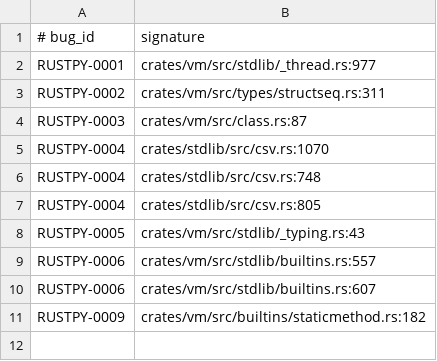
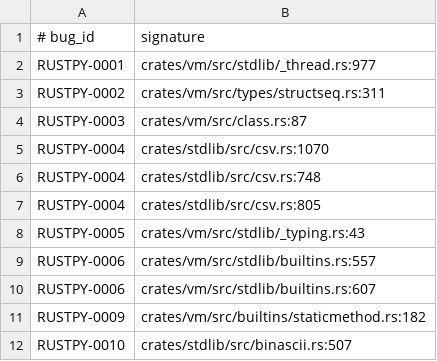
Before and after one commit to devdanzin/rustpython-findings, a TSV file: catalog/known_panics.tsv, drawn as a sheet.

Commit message:
RUSTPY-0010: binascii.b2a_qp index underflow (fleet_03 triage)
New panic from fusil-rustpython_03: binascii.b2a_qp(b'\n') panics at binascii.rs:507
with a usize underflow -- the newline-scan loop leaves in_idx==0 when the first byte
is '\n', then buf[in_idx-1] = buf[usize::MAX] (OOB). Guard needs in_idx > 0. CPython
returns b'\n'; deterministic 5/5; also reachable via quopri.encodestring. Report +
repro + meta.json; catalog regenerated (11 sigs / 10 findings). No prior-art hit in
the RustPython tracker.

fleet_03 triage recorded in INDEX: 93 dirs -> 56 panics (all known but RUSTPY-0010;
new structseq/static-type module faces) + 37 segv/abort (RUSTPY-0008 re.Match ×5,
0007a recursion ×11, a huge-allocation abort class ×11, artifacts).

```diff
--- a/catalog/known_panics.tsv
+++ b/catalog/known_panics.tsv
@@ -11 +11,2 @@ RUSTPY-0006	crates/vm/src/stdlib/builtins.rs:607
 RUSTPY-0009	crates/vm/src/builtins/staticmethod.rs:182
+RUSTPY-0010	crates/stdlib/src/binascii.rs:507
```
Also changed, not shown: 5 other files.
